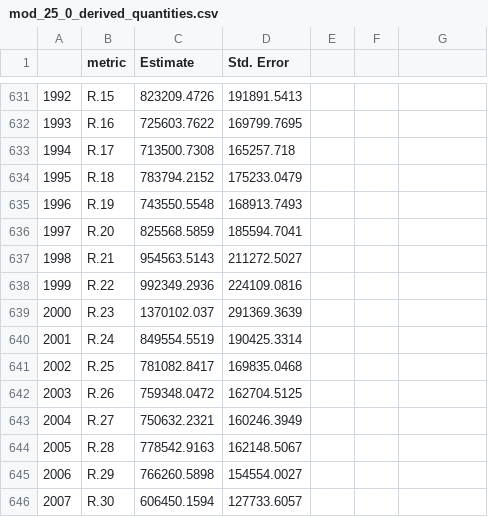
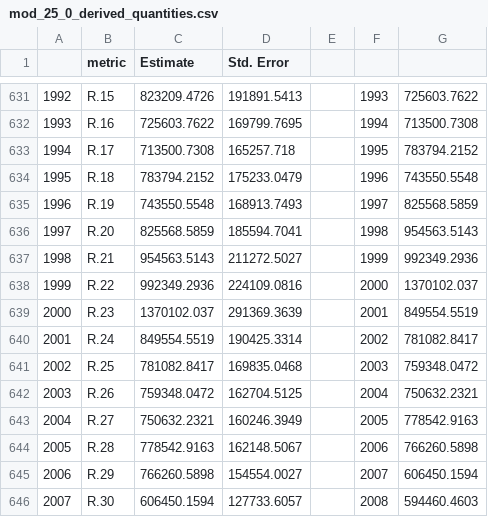
Before and after one commit to grantdadams/GOA-ATF-ESP, a CSV file: 2026/results/mod_25_0/mod_25_0_derived_quantities.csv, drawn as a sheet; only a part is shown, gaps mark what is left out; the diff covers the shown part only.

```diff
--- a/2026/results/mod_25_0/mod_25_0_derived_quantities.csv
+++ b/2026/results/mod_25_0/mod_25_0_derived_quantities.csv
@@ -631,16 +631,16 @@
-1992,R.15,823209.4726,191891.5413
-1993,R.16,725603.7622,169799.7695
-1994,R.17,713500.7308,165257.718
-1995,R.18,783794.2152,175233.0479
-1996,R.19,743550.5548,168913.7493
-1997,R.20,825568.5859,185594.7041
-1998,R.21,954563.5143,211272.5027
-1999,R.22,992349.2936,224109.0816
-2000,R.23,1370102.037,291369.3639
-2001,R.24,849554.5519,190425.3314
-2002,R.25,781082.8417,169835.0468
-2003,R.26,759348.0472,162704.5125
-2004,R.27,750632.2321,160246.3949
-2005,R.28,778542.9163,162148.5067
-2006,R.29,766260.5898,154554.0027
-2007,R.30,606450.1594,127733.6057
+1992,R.15,823209.4726,191891.5413,,1993,725603.7622
+1993,R.16,725603.7622,169799.7695,,1994,713500.7308
+1994,R.17,713500.7308,165257.718,,1995,783794.2152
+1995,R.18,783794.2152,175233.0479,,1996,743550.5548
+1996,R.19,743550.5548,168913.7493,,1997,825568.5859
+1997,R.20,825568.5859,185594.7041,,1998,954563.5143
+1998,R.21,954563.5143,211272.5027,,1999,992349.2936
+1999,R.22,992349.2936,224109.0816,,2000,1370102.037
+2000,R.23,1370102.037,291369.3639,,2001,849554.5519
+2001,R.24,849554.5519,190425.3314,,2002,781082.8417
+2002,R.25,781082.8417,169835.0468,,2003,759348.0472
+2003,R.26,759348.0472,162704.5125,,2004,750632.2321
+2004,R.27,750632.2321,160246.3949,,2005,778542.9163
+2005,R.28,778542.9163,162148.5067,,2006,766260.5898
+2006,R.29,766260.5898,154554.0027,,2007,606450.1594
+2007,R.30,606450.1594,127733.6057,,2008,594460.4603
```
Also changed, not shown: 116 edited cells elsewhere in this file, 2 other files.
